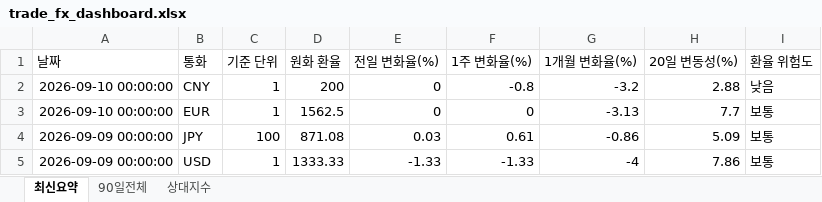
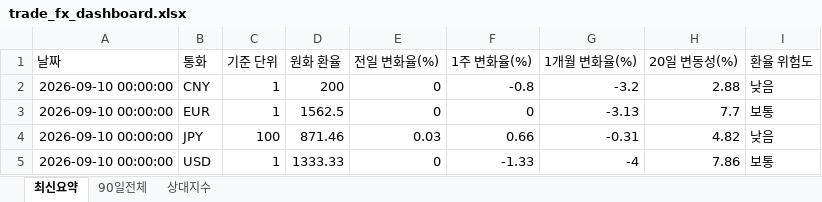
Before and after one commit to wnsdnjs867-svg/4-, an Excel workbook: trade_fx_dashboard.xlsx, sheet 최신요약, drawn as a sheet; values as stored, in another font and other column widths than the file's, no borders; the diff names each change by its address in the sheet, - before the commit and + after, or states it on an @@ line.

```diff
--- a/trade_fx_dashboard.xlsx (sheet 최신요약)
+++ b/trade_fx_dashboard.xlsx (sheet 최신요약)
-A4:A5 (날짜): 2026-09-09 00:00:00
+A4:A5 (날짜): 2026-09-10 00:00:00
-D4 (원화 환율): 871.08
+D4 (원화 환율): 871.46
-F4 (1주 변화율(%)): 0.61
+F4 (1주 변화율(%)): 0.66
-G4 (1개월 변화율(%)): -0.86
+G4 (1개월 변화율(%)): -0.31
-H4 (20일 변동성(%)): 5.09
+H4 (20일 변동성(%)): 4.82
-I4 (환율 위험도): 보통
+I4 (환율 위험도): 낮음
-E5 (전일 변화율(%)): -1.33
+E5 (전일 변화율(%)): 0
```
Also changed, not shown: sheet 상대지수, sheet 90일전체, 1 other file.
